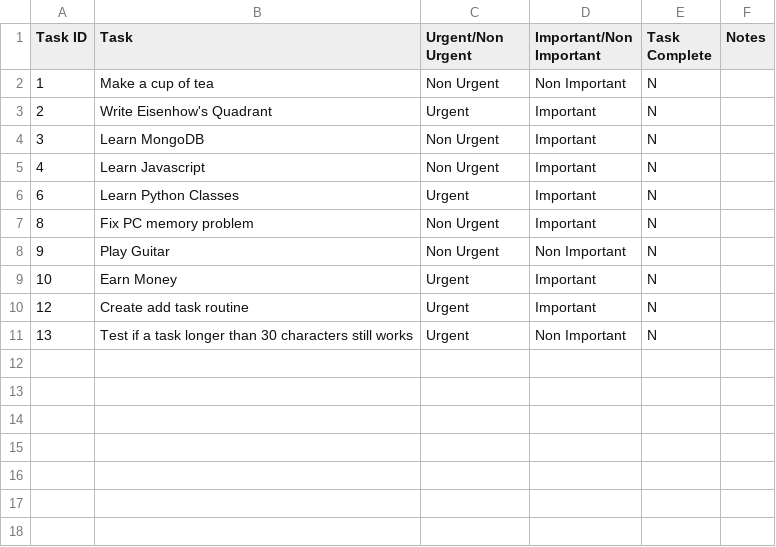
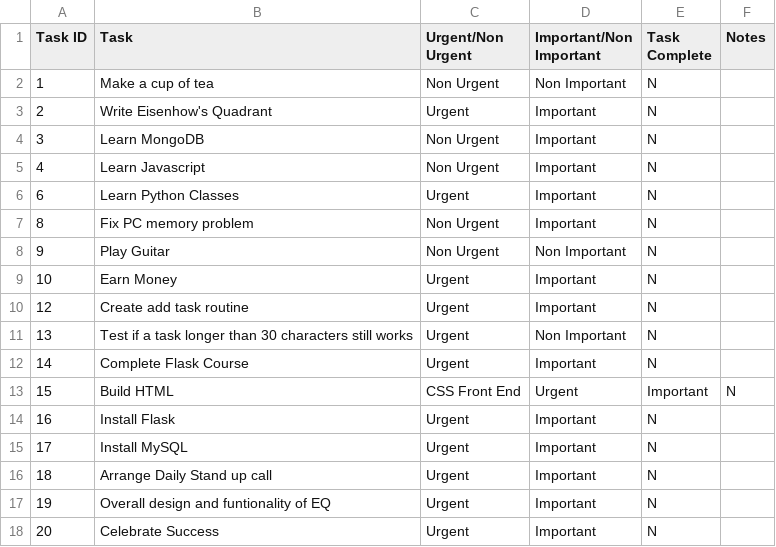
Before and after one commit to Sam-Ian/Eisenhowers-Quadrant, a CSV file: Eisenhower.csv, drawn as a sheet.

Commit message:
added more tasks

```diff
--- a/Eisenhower.csv
+++ b/Eisenhower.csv
@@ -11 +11,8 @@ Task ID,Task,Urgent/Non Urgent,Important/Non Important,Task Complete,Notes
 13,Test if a task longer than 30 characters still works,Urgent,Non Important,N,
+14,Complete Flask Course,Urgent,Important,N,
+15,Build HTML,CSS Front End,Urgent,Important,N,
+16,Install Flask,Urgent,Important,N,
+17,Install MySQL,Urgent,Important,N,
+18,Arrange Daily Stand up call,Urgent,Important,N,
+19,Overall design and funtionality  of EQ,Urgent,Important,N,
+20,Celebrate Success,Urgent,Important,N,
```
